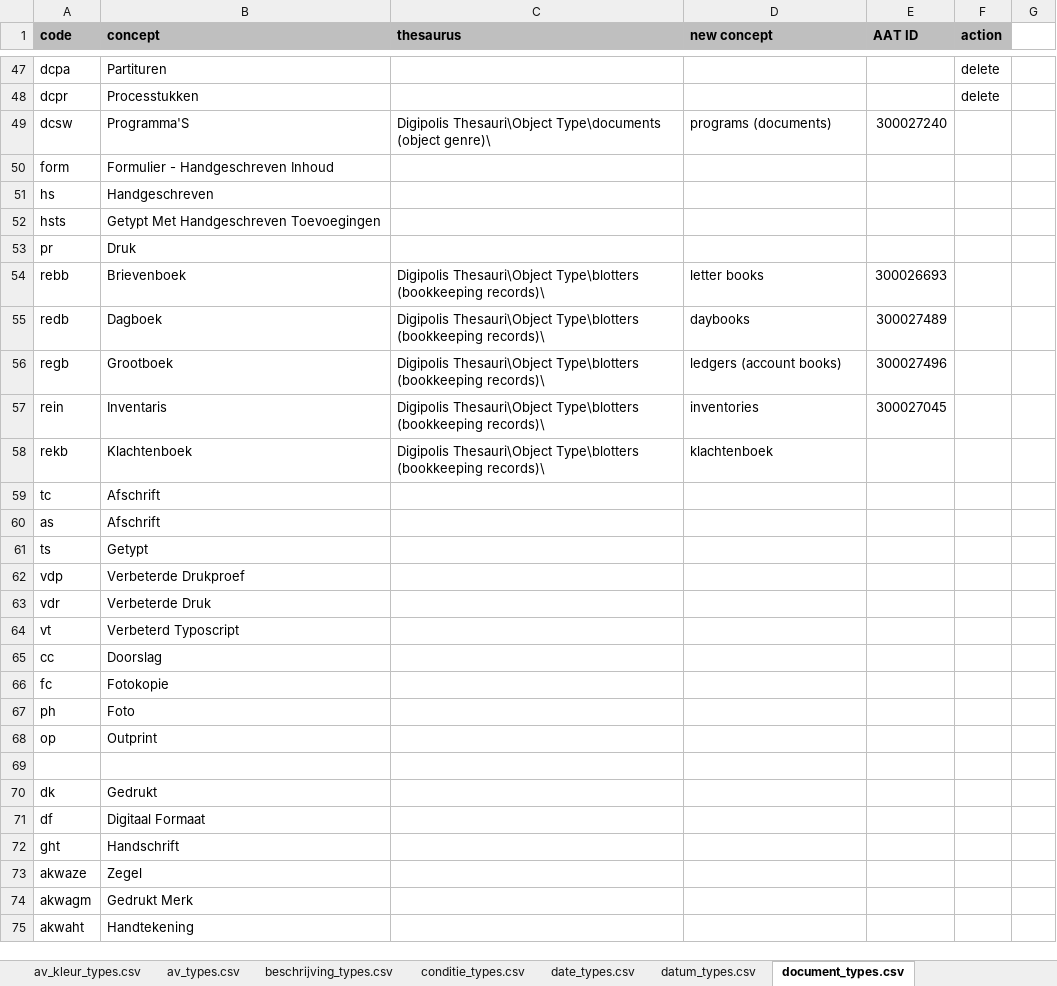
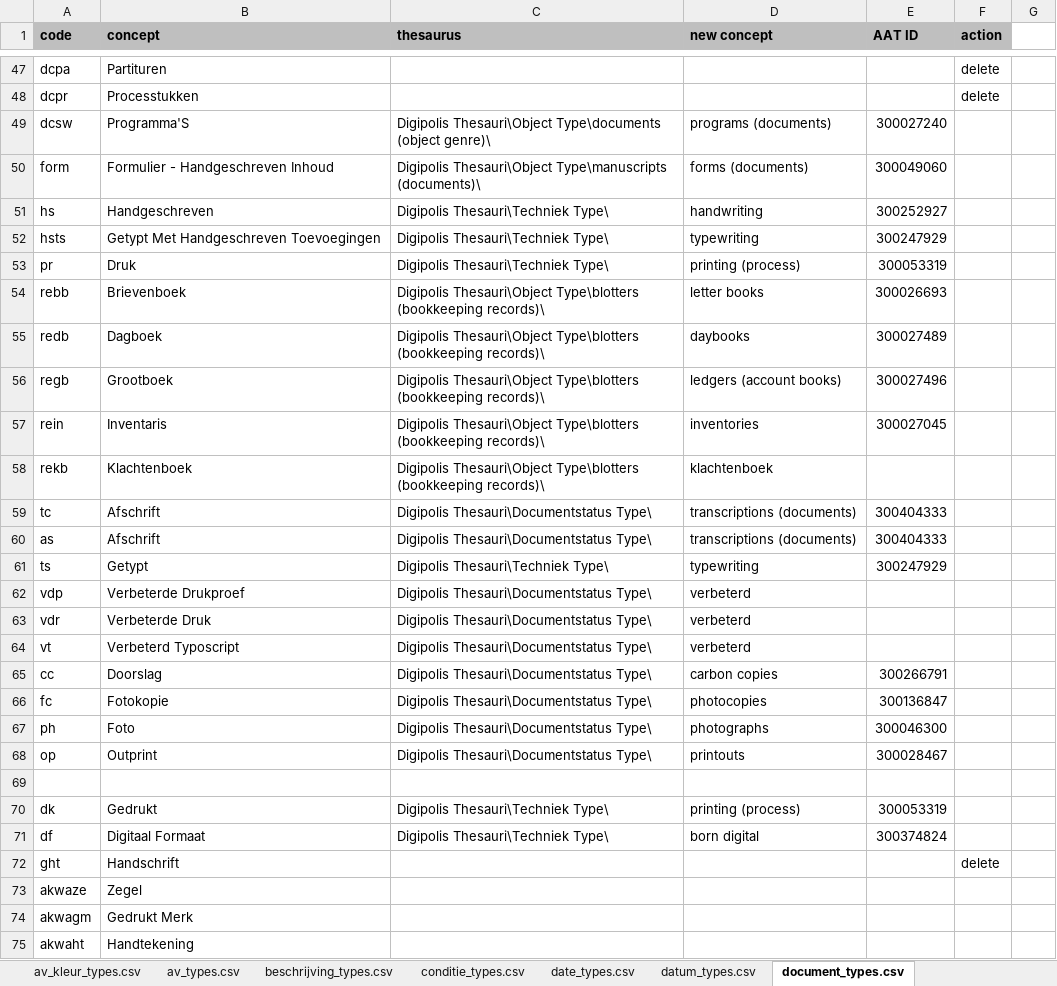
Before and after one commit to delving/digipolis-arches-pkg, an Excel workbook: admin/rdm/Digipolis_Lookup_RDM_Cleaning.xlsx, sheet document_types.csv, drawn as a sheet; only a part is shown, gaps mark what is left out; values as stored, in another font and other column widths than the file's, no borders; the diff covers the shown part only; the diff names each change by its address in the sheet, - before the commit and + after, or states it on an @@ line.

Commit message:
annotatie_types.csv (fix) document_types.csv fotoformaat_types.csv genre_types.csv object_types.csv record_types.csv (fix)

```diff
--- a/admin/rdm/Digipolis_Lookup_RDM_Cleaning.xlsx (sheet document_types.csv)
+++ b/admin/rdm/Digipolis_Lookup_RDM_Cleaning.xlsx (sheet document_types.csv)
-C50 (thesaurus): (empty)
+C50 (thesaurus): Digipolis Thesauri\Object Type\manuscripts (documents)\
-D50 (new concept): (empty)
+D50 (new concept): forms (documents)
-E50 (AAT ID): (empty)
+E50 (AAT ID): 300049060
-C51:C53 (thesaurus): (empty)
+C51:C53 (thesaurus): Digipolis Thesauri\Techniek Type\
-D51 (new concept): (empty)
+D51 (new concept): handwriting
-E51 (AAT ID): (empty)
+E51 (AAT ID): 300252927
-D52 (new concept): (empty)
+D52 (new concept): typewriting
-E52 (AAT ID): (empty)
+E52 (AAT ID): 300247929
-D53 (new concept): (empty)
+D53 (new concept): printing (process)
-E53 (AAT ID): (empty)
+E53 (AAT ID): 300053319
-C59:C60 (thesaurus): (empty)
+C59:C60 (thesaurus): Digipolis Thesauri\Documentstatus Type\
-D59:D60 (new concept): (empty)
+D59:D60 (new concept): transcriptions (documents)
-E59:E60 (AAT ID): (empty)
+E59:E60 (AAT ID): 300404333
-C61 (thesaurus): (empty)
+C61 (thesaurus): Digipolis Thesauri\Techniek Type\
-D61 (new concept): (empty)
+D61 (new concept): typewriting
-E61 (AAT ID): (empty)
+E61 (AAT ID): 300247929
-C62:C68 (thesaurus): (empty)
+C62:C68 (thesaurus): Digipolis Thesauri\Documentstatus Type\
-D62:D64 (new concept): (empty)
+D62:D64 (new concept): verbeterd
-D65 (new concept): (empty)
+D65 (new concept): carbon copies
-E65 (AAT ID): (empty)
+E65 (AAT ID): 300266791
-D66 (new concept): (empty)
+D66 (new concept): photocopies
-E66 (AAT ID): (empty)
+E66 (AAT ID): 300136847
-D67 (new concept): (empty)
+D67 (new concept): photographs
-E67 (AAT ID): (empty)
+E67 (AAT ID): 300046300
-D68 (new concept): (empty)
+D68 (new concept): printouts
-E68 (AAT ID): (empty)
+E68 (AAT ID): 300028467
-C70:C71 (thesaurus): (empty)
+C70:C71 (thesaurus): Digipolis Thesauri\Techniek Type\
-D70 (new concept): (empty)
+D70 (new concept): printing (process)
-E70 (AAT ID): (empty)
+E70 (AAT ID): 300053319
-D71 (new concept): (empty)
+D71 (new concept): born digital
-E71 (AAT ID): (empty)
+E71 (AAT ID): 300374824
-F72 (action): (empty)
+F72 (action): delete
```
Also changed, not shown: 20 edited cells elsewhere in this sheet, sheet object_types.csv, sheet record_types.csv, sheet genre_types.csv, sheet fotoformaat_types.csv, sheet annotatie_types.csv, sheet isaar_relatie_types.csv, 1 other file.
